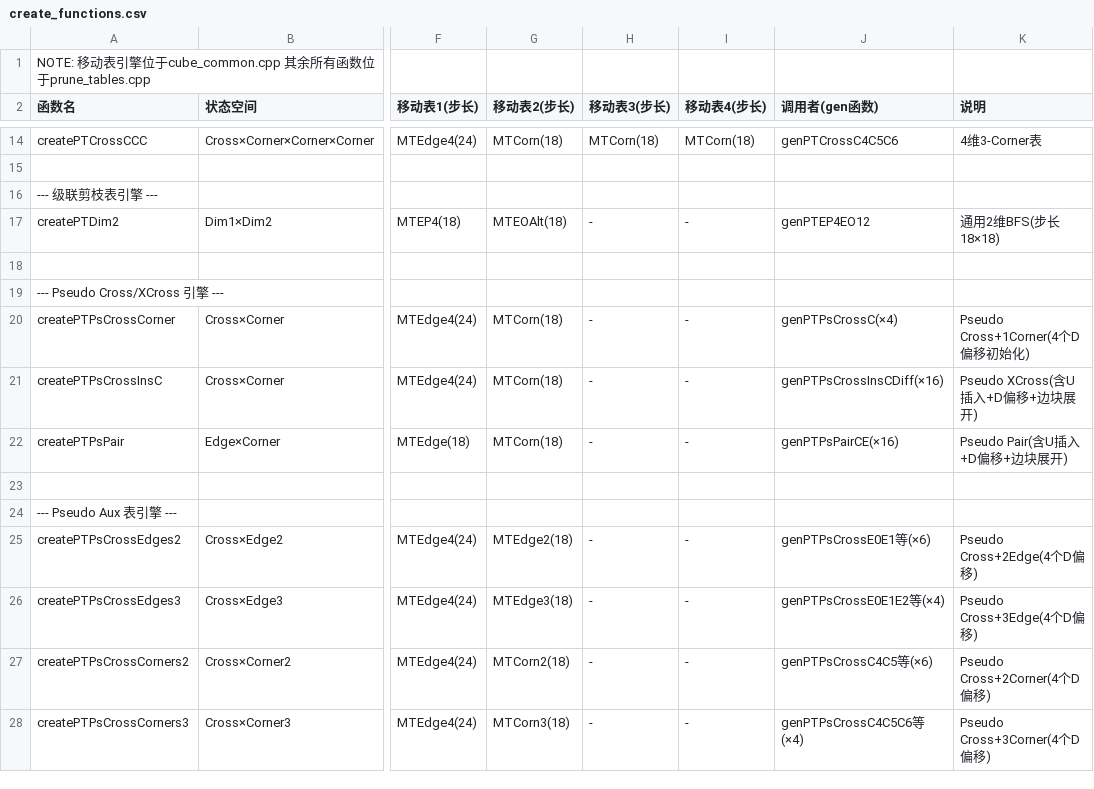
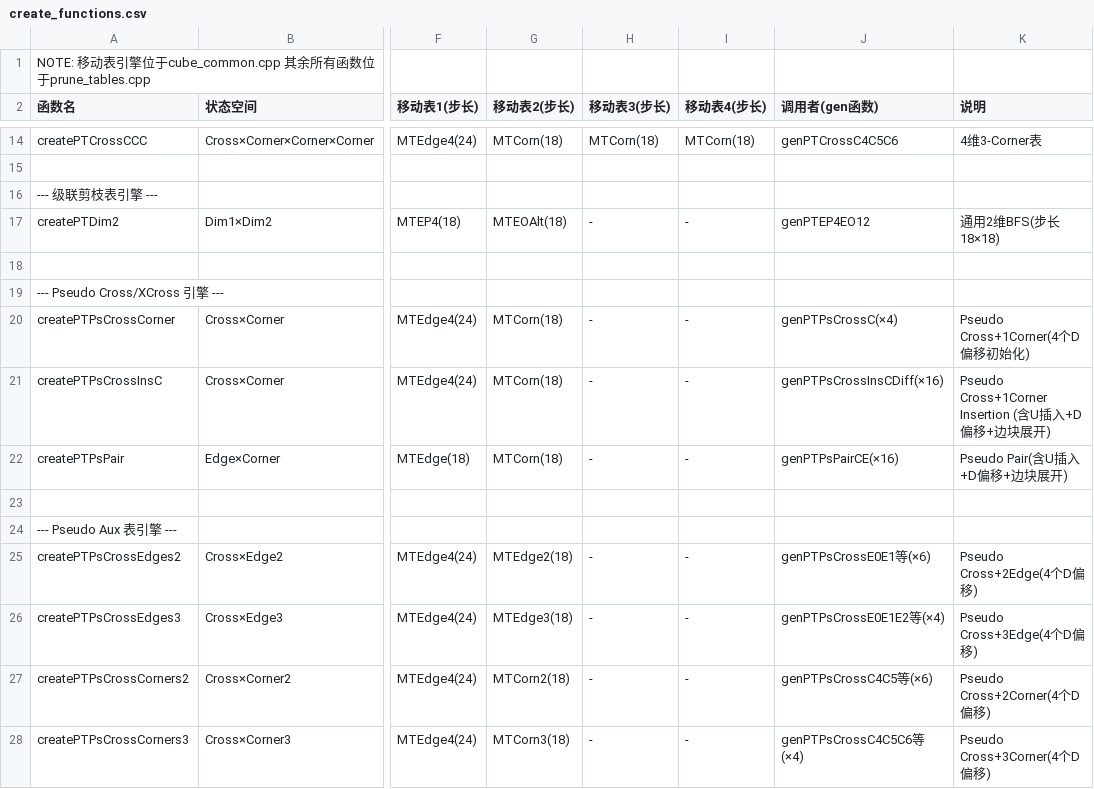
Before and after one commit to RuiminYan/solver, a CSV file: create_functions.csv, drawn as a sheet; only a part is shown, gaps mark what is left out; the diff names each change by its address in the sheet, - before the commit and + after, or states it on an @@ line.

```diff
--- a/create_functions.csv
+++ b/create_functions.csv
-K21 (说明): Pseudo XCross(含U插入+D偏移+边块展开)
+K21 (说明): Pseudo Cross+1Corner Insertion (含U插入+D偏移+边块展开)
```
Also changed, not shown: 7 other files.
